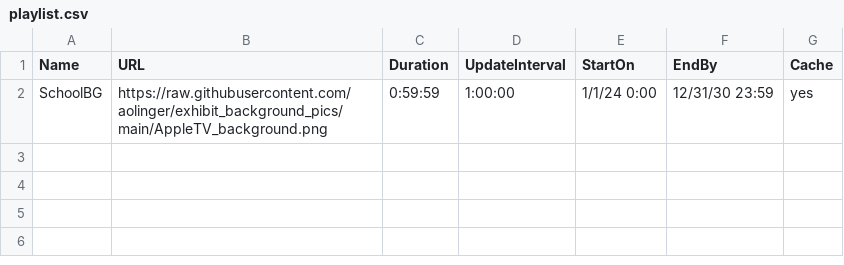
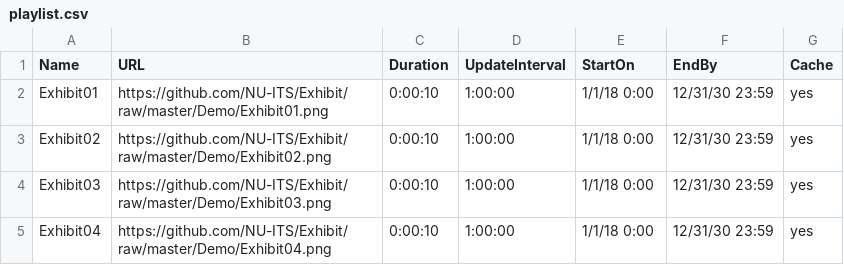
Before and after one commit to aolinger/exhibit_background_pics, a CSV file: playlist.csv, drawn as a sheet.

Commit message:
Update playlist.csv

```diff
--- a/playlist.csv
+++ b/playlist.csv
@@ -1,2 +1,5 @@
 Name,URL,Duration,UpdateInterval,StartOn,EndBy,Cache
-SchoolBG,https://raw.githubusercontent.com/aolinger/exhibit_background_pics/main/AppleTV_background.png,0:59:59,1:00:00,1/1/24 0:00,12/31/30 23:59,yes
+Exhibit01,https://github.com/NU-ITS/Exhibit/raw/master/Demo/Exhibit01.png,0:00:10,1:00:00,1/1/18 0:00,12/31/30 23:59,yes
+Exhibit02,https://github.com/NU-ITS/Exhibit/raw/master/Demo/Exhibit02.png,0:00:10,1:00:00,1/1/18 0:00,12/31/30 23:59,yes
+Exhibit03,https://github.com/NU-ITS/Exhibit/raw/master/Demo/Exhibit03.png,0:00:10,1:00:00,1/1/18 0:00,12/31/30 23:59,yes
+Exhibit04,https://github.com/NU-ITS/Exhibit/raw/master/Demo/Exhibit04.png,0:00:10,1:00:00,1/1/18 0:00,12/31/30 23:59,yes
```
